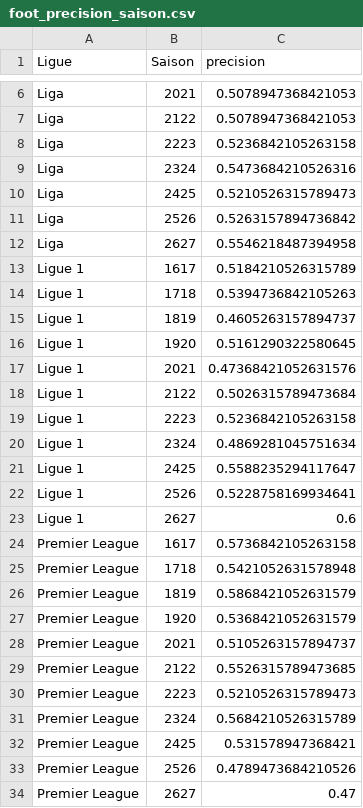
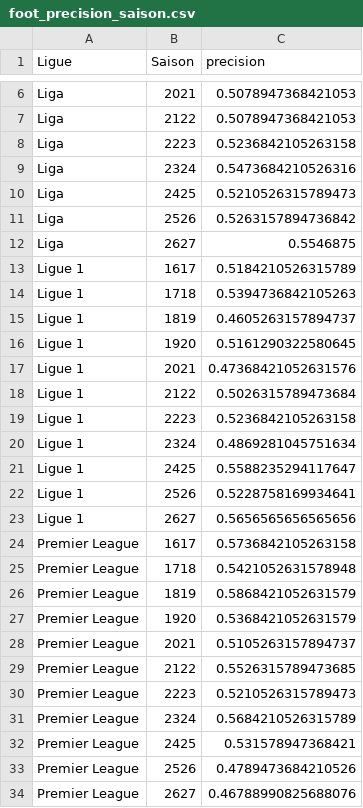
Before and after one commit to monstrekml/pronostics-app, a CSV file: resultats/foot_precision_saison.csv, drawn as a sheet; only a part is shown, gaps mark what is left out.

```diff
--- a/resultats/foot_precision_saison.csv
+++ b/resultats/foot_precision_saison.csv
@@ -11,3 +11,3 @@ Liga,2425,0.5210526315789473
 Liga,2526,0.5263157894736842
-Liga,2627,0.5546218487394958
+Liga,2627,0.5546875
 Ligue 1,1617,0.5184210526315789
@@ -22,3 +22,3 @@ Ligue 1,2425,0.5588235294117647
 Ligue 1,2526,0.5228758169934641
-Ligue 1,2627,0.6
+Ligue 1,2627,0.5656565656565656
 Premier League,1617,0.5736842105263158
@@ -33,2 +33,2 @@ Premier League,2425,0.531578947368421
 Premier League,2526,0.4789473684210526
-Premier League,2627,0.47
+Premier League,2627,0.46788990825688076
```
Also changed, not shown: data/cotes/cotes.csv, data/foot/openfootball/la-liga_2627_resultats.csv, 10 other files.
